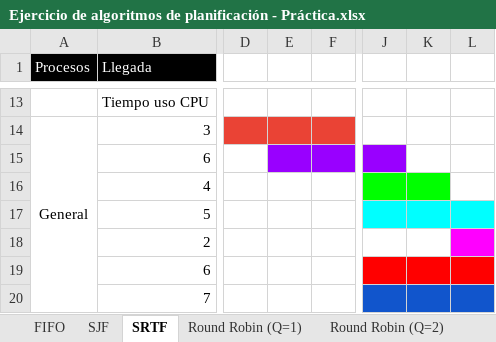
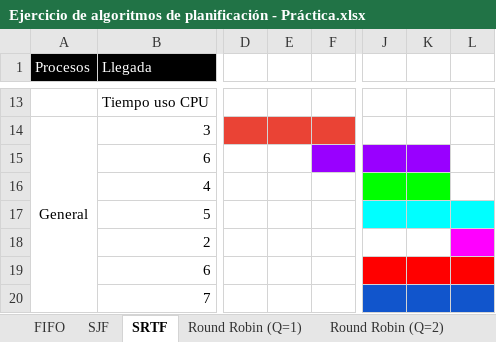
Before and after one commit to robertotorfe/camada4_eri, an Excel workbook: Clase_8_Procesos/Procesos-Pasijoff-Ariel/Ejercicio de algoritmos de planificación - Práctica.xlsx, sheet SRTF, drawn as a sheet; only a part is shown, gaps mark what is left out; values as stored, in another font and other column widths than the file's, no borders; the diff names each change by its address in the sheet, - before the commit and + after, or states it on an @@ line.

```diff
--- a/Clase_8_Procesos/Procesos-Pasijoff-Ariel/Ejercicio de algoritmos de planificación - Práctica.xlsx (sheet SRTF)
+++ b/Clase_8_Procesos/Procesos-Pasijoff-Ariel/Ejercicio de algoritmos de planificación - Práctica.xlsx (sheet SRTF)
-E15 fill: #9900FF
+E15 fill: none
-K15 fill: none
+K15 fill: #9900FF
```
Also changed, not shown: sheet FIFO, sheet SJF, sheet Round Robin (Q=4), 1 other file.
